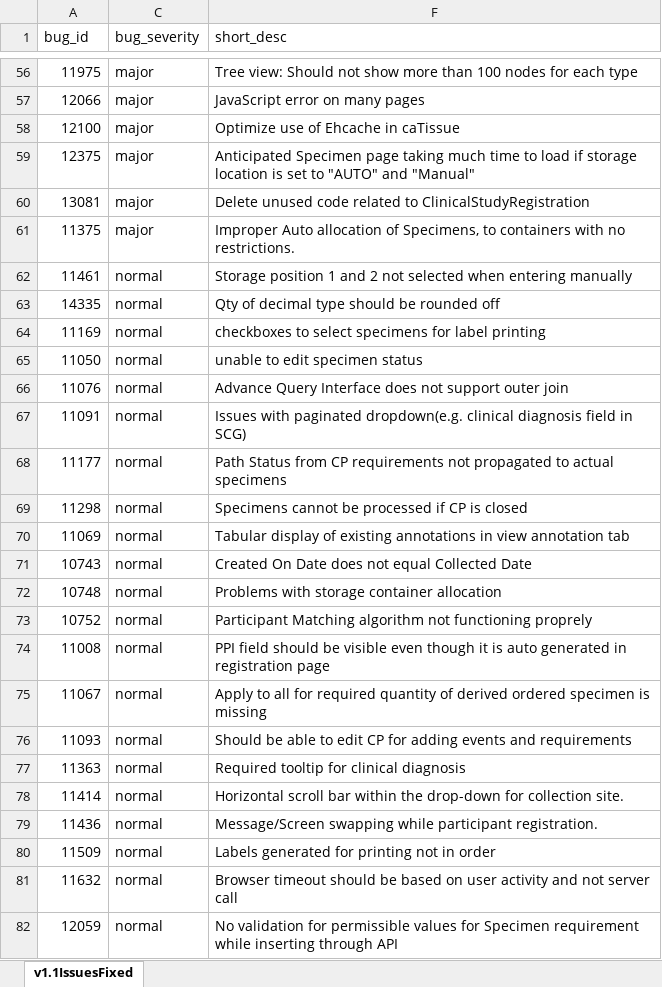
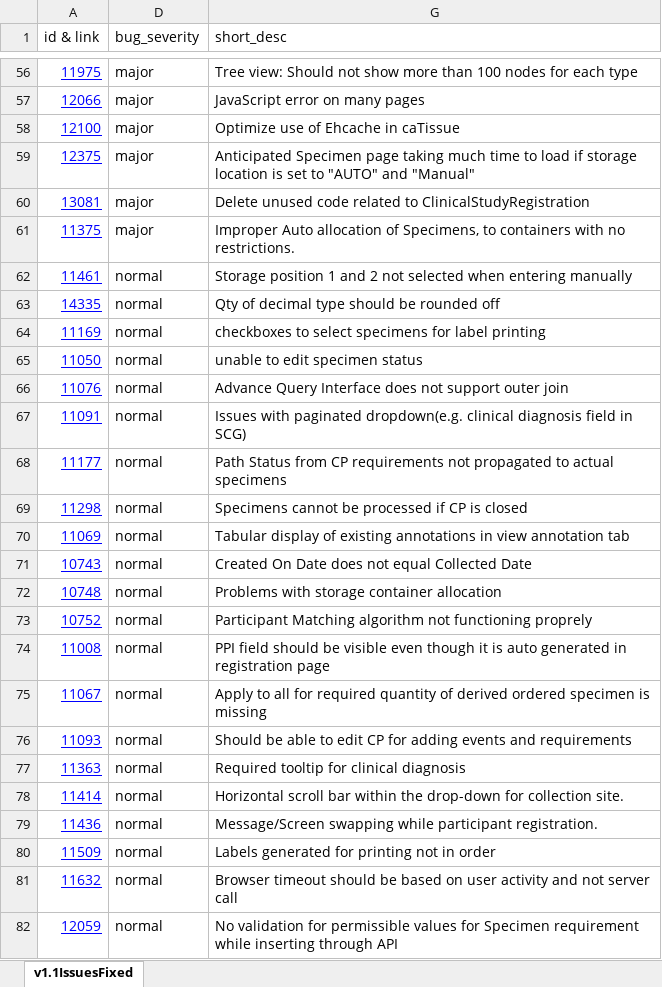
Before and after one commit to NCIP/catissue-docs, an Excel workbook: caTissueSuite_v1.2/List of bugs Fixed in caTissue v1.2.xlsx, sheet v1.1IssuesFixed, drawn as a sheet; only a part is shown, gaps mark what is left out; values as stored, in another font and other column widths than the file's, no borders; the diff covers the shown part only; the diff names each change by its address in the sheet, - before the commit and + after, or states it on an @@ line.

Commit message:
Added links to Bugzilla for bug list of fixed bugs.
SVN-Revision: 25488

```diff
--- a/caTissueSuite_v1.2/List of bugs Fixed in caTissue v1.2.xlsx (sheet v1.1IssuesFixed)
+++ b/caTissueSuite_v1.2/List of bugs Fixed in caTissue v1.2.xlsx (sheet v1.1IssuesFixed)
-A1: bug_id
+A1: id & link
@@ A56:A82 underline: off → on, text colour: black → #0000FF @@
```
Also changed, not shown: cell formats elsewhere in this sheet.
